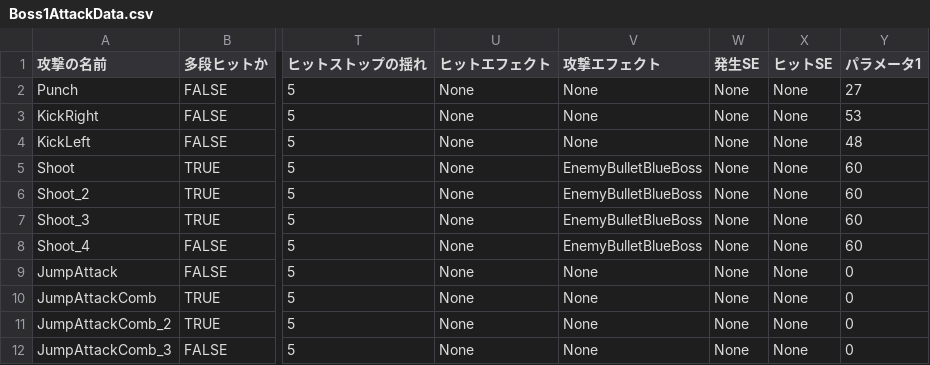
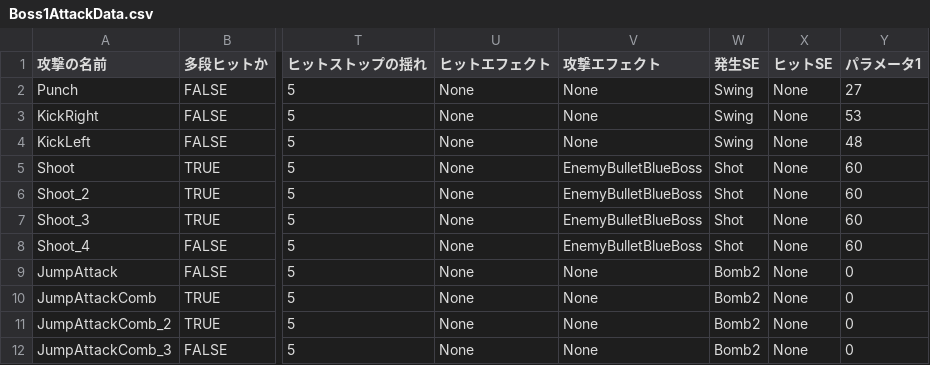
Before and after one commit to lovecap7/NierGame, a CSV file: Project/Data/CSV/Enemy/Boss1/Boss1AttackData.csv, drawn as a sheet; only a part is shown, gaps mark what is left out; the diff names each change by its address in the sheet, - before the commit and + after, or states it on an @@ line.

```diff
--- a/Project/Data/CSV/Enemy/Boss1/Boss1AttackData.csv
+++ b/Project/Data/CSV/Enemy/Boss1/Boss1AttackData.csv
-W2:W4 (発生SE): None
+W2:W4 (発生SE): Swing
-W5:W8 (発生SE): None
+W5:W8 (発生SE): Shot
-W9:W12 (発生SE): None
+W9:W12 (発生SE): Bomb2
```
Also changed, not shown: Project/Data/CSV/Enemy/Boss2/Boss2AttackData.csv, Project/Data/CSV/Enemy/Boss3/Boss3AttackData.csv, 30 other files.
